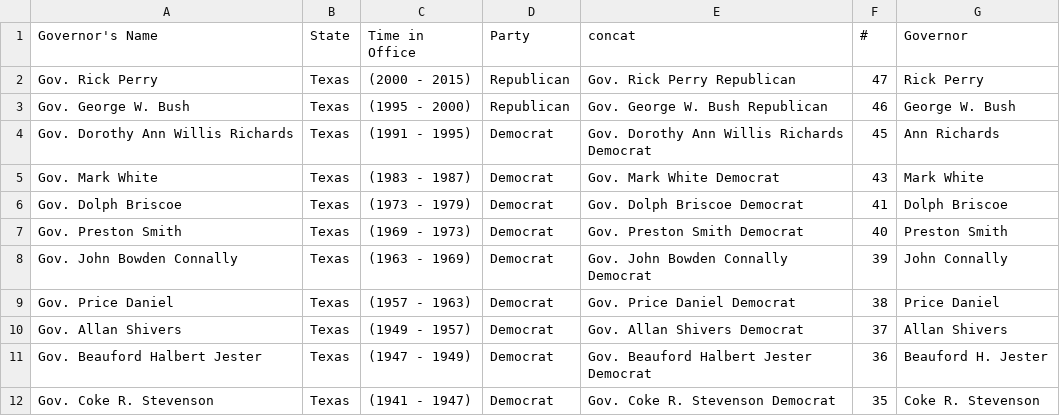
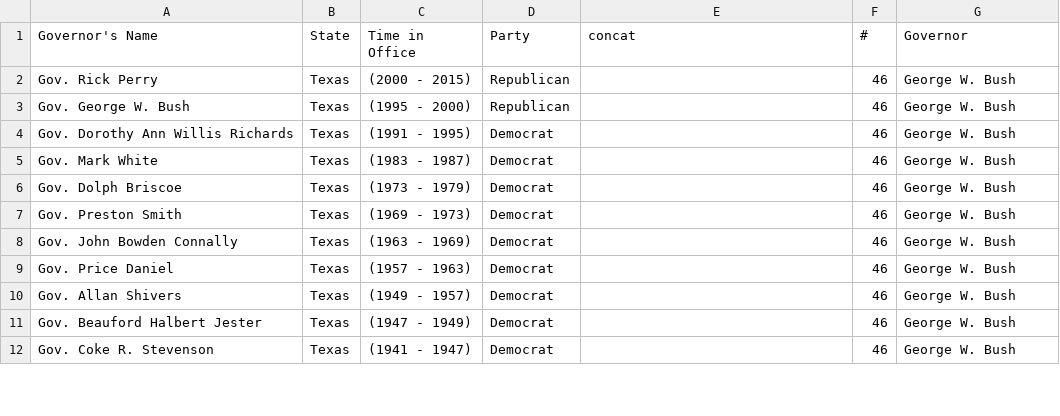
Before and after one commit to f776655321/DBMS, a CSV file: output.csv, drawn as a sheet; only a part is shown; the diff covers the shown part only.

```diff
--- a/output.csv
+++ b/output.csv
@@ -1,12 +1,12 @@
 Governor's Name,State,Time in Office,Party,concat,#,Governor
-Gov. Rick Perry,Texas,(2000 - 2015),Republican,Gov. Rick Perry Republican,47,Rick Perry
-Gov. George W. Bush,Texas,(1995 - 2000),Republican,Gov. George W. Bush Republican,46,George W. Bush
-Gov. Dorothy Ann Willis Richards,Texas,(1991 - 1995),Democrat,Gov. Dorothy Ann Willis Richards Democrat,45,Ann Richards
-Gov. Mark White,Texas,(1983 - 1987),Democrat,Gov. Mark White Democrat,43,Mark White
-Gov. Dolph Briscoe,Texas,(1973 - 1979),Democrat,Gov. Dolph Briscoe Democrat,41,Dolph Briscoe
-Gov. Preston Smith,Texas,(1969 - 1973),Democrat,Gov. Preston Smith Democrat,40,Preston Smith
-Gov. John Bowden Connally,Texas,(1963 - 1969),Democrat,Gov. John Bowden Connally Democrat,39,John Connally
-Gov. Price Daniel,Texas,(1957 - 1963),Democrat,Gov. Price Daniel Democrat,38,Price Daniel
-Gov. Allan Shivers,Texas,(1949 - 1957),Democrat,Gov. Allan Shivers Democrat,37,Allan Shivers
-Gov. Beauford Halbert Jester,Texas,(1947 - 1949),Democrat,Gov. Beauford Halbert Jester Democrat,36,Beauford H. Jester
-Gov. Coke R. Stevenson,Texas,(1941 - 1947),Democrat,Gov. Coke R. Stevenson Democrat,35,Coke R. Stevenson
+Gov. Rick Perry,Texas,(2000 - 2015),Republican,,46,George W. Bush
+Gov. George W. Bush,Texas,(1995 - 2000),Republican,,46,George W. Bush
+Gov. Dorothy Ann Willis Richards,Texas,(1991 - 1995),Democrat,,46,George W. Bush
+Gov. Mark White,Texas,(1983 - 1987),Democrat,,46,George W. Bush
+Gov. Dolph Briscoe,Texas,(1973 - 1979),Democrat,,46,George W. Bush
+Gov. Preston Smith,Texas,(1969 - 1973),Democrat,,46,George W. Bush
+Gov. John Bowden Connally,Texas,(1963 - 1969),Democrat,,46,George W. Bush
+Gov. Price Daniel,Texas,(1957 - 1963),Democrat,,46,George W. Bush
+Gov. Allan Shivers,Texas,(1949 - 1957),Democrat,,46,George W. Bush
+Gov. Beauford Halbert Jester,Texas,(1947 - 1949),Democrat,,46,George W. Bush
+Gov. Coke R. Stevenson,Texas,(1941 - 1947),Democrat,,46,George W. Bush
```
Also changed, not shown: 42 edited cells elsewhere in this file, 3 other files.
